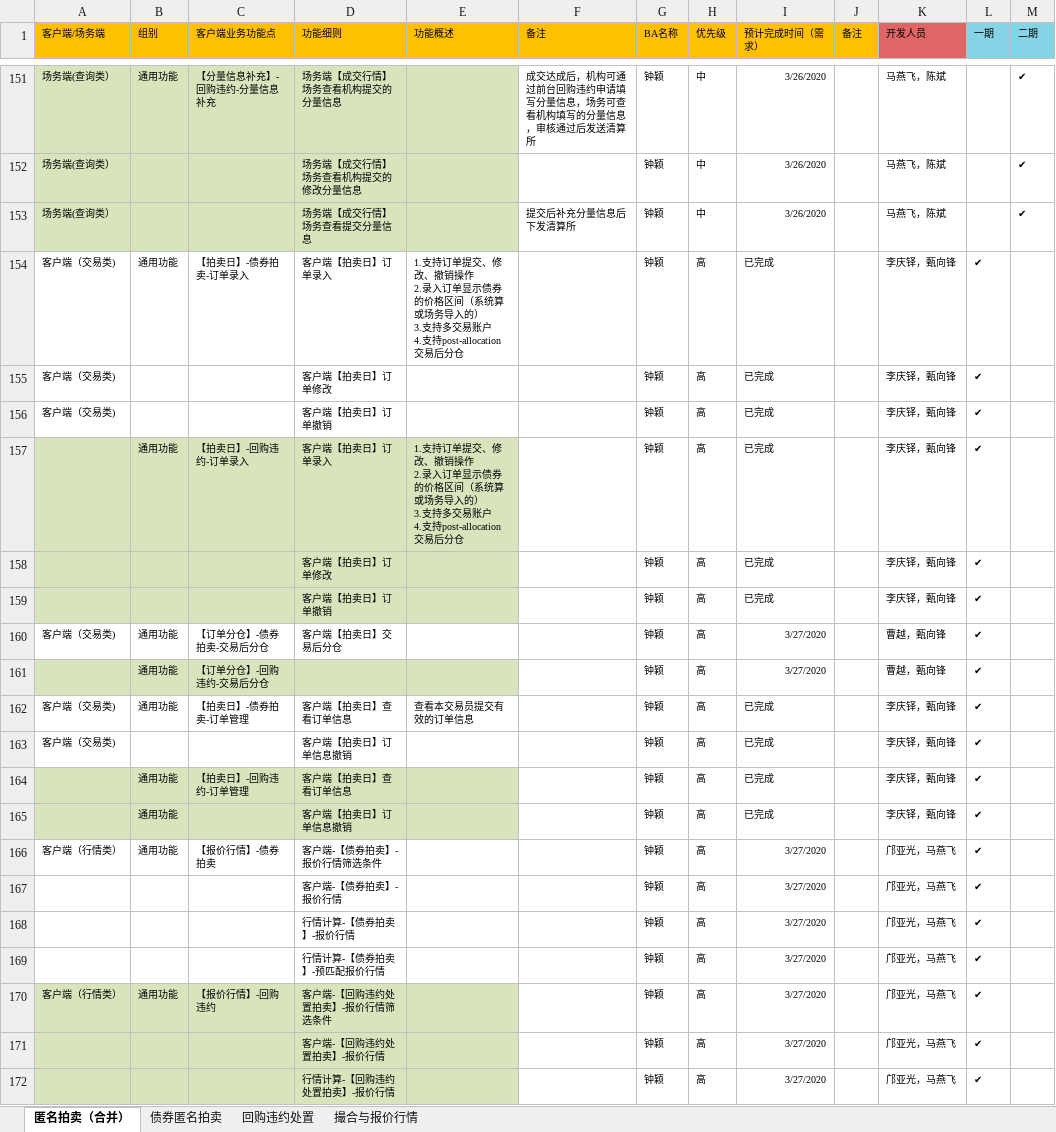
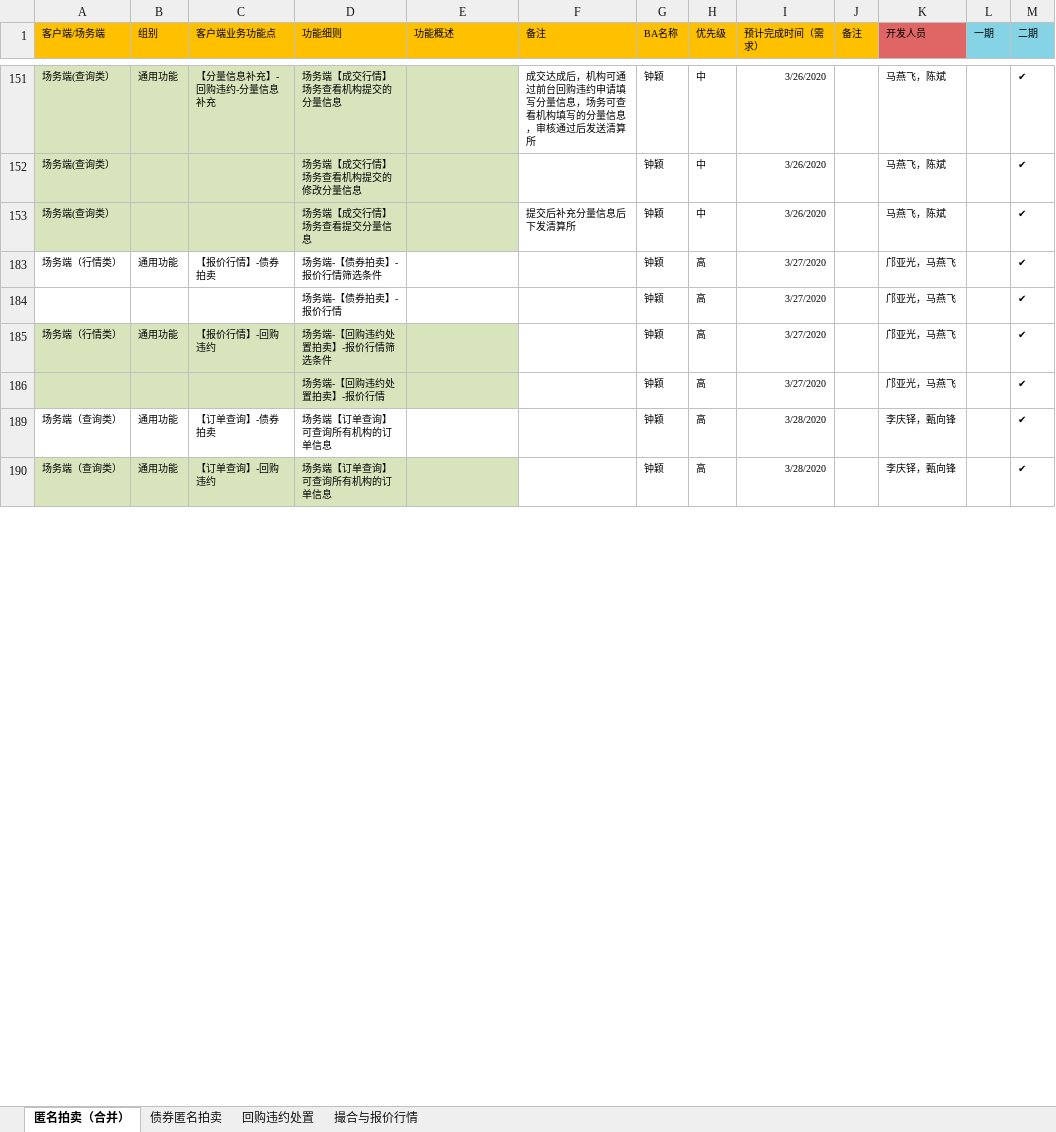
Before and after one commit to diaowangqing/document, an Excel workbook: zhonghui/x-auction/匿名拍卖.xlsx, sheet 匿名拍卖（合并）, drawn as a sheet; only a part is shown, gaps mark what is left out; the shorter side is filled out with more unchanged rows; values as stored, in another font and other column widths than the file's, no borders; removed rows and columns are numbered as before the commit, all else as after; ↵ is a line break in a cell; the diff covers the shown part only; the diff names each change by its address in the sheet, - before the commit and + after, or states it on an @@ line.

```diff
--- a/zhonghui/x-auction/匿名拍卖.xlsx (sheet 匿名拍卖（合并）)
+++ b/zhonghui/x-auction/匿名拍卖.xlsx (sheet 匿名拍卖（合并）)
@@ row 154 hidden: 客户端（交易类) | 通用功能 | 【拍卖日】-债券拍卖-订单录入 | 客户端【拍卖日】订单录入 | 1.支持订单提交、修改、撤销操作 ↵ 2.录入订单显示债券的价格区间（系统算或场务导入的） ↵ 3.支持多交易账户 ↵ 4.支持post-allocation交易后分仓 |  | 钟颖 | 高 | 已完成 |  | 李庆铎，甄向锋 | ✔ @@
@@ row 155 hidden: 客户端（交易类) |  |  | 客户端【拍卖日】订单修改 |  |  | 钟颖 | 高 | 已完成 |  | 李庆铎，甄向锋 | ✔ @@
@@ row 156 hidden: 客户端（交易类) |  |  | 客户端【拍卖日】订单撤销 |  |  | 钟颖 | 高 | 已完成 |  | 李庆铎，甄向锋 | ✔ @@
@@ row 157 hidden:  | 通用功能 | 【拍卖日】-回购违约-订单录入 | 客户端【拍卖日】订单录入 | 1.支持订单提交、修改、撤销操作 ↵ 2.录入订单显示债券的价格区间（系统算或场务导入的） ↵ 3.支持多交易账户 ↵ 4.支持post-allocation交易后分仓 |  | 钟颖 | 高 | 已完成 |  | 李庆铎，甄向锋 | ✔ @@
@@ row 158 hidden:  |  |  | 客户端【拍卖日】订单修改 |  |  | 钟颖 | 高 | 已完成 |  | 李庆铎，甄向锋 | ✔ @@
@@ row 159 hidden:  |  |  | 客户端【拍卖日】订单撤销 |  |  | 钟颖 | 高 | 已完成 |  | 李庆铎，甄向锋 | ✔ @@
@@ row 160 hidden: 客户端（交易类) | 通用功能 | 【订单分仓】-债券拍卖-交易后分仓 | 客户端【拍卖日】交易后分仓 |  |  | 钟颖 | 高 | 3/27/2020 |  | 曹越，甄向锋 | ✔ @@
@@ row 161 hidden:  | 通用功能 | 【订单分仓】-回购违约-交易后分仓 |  |  |  | 钟颖 | 高 | 3/27/2020 |  | 曹越，甄向锋 | ✔ @@
@@ row 162 hidden: 客户端（交易类) | 通用功能 | 【拍卖日】-债券拍卖-订单管理 | 客户端【拍卖日】查看订单信息 | 查看本交易员提交有效的订单信息 |  | 钟颖 | 高 | 已完成 |  | 李庆铎，甄向锋 | ✔ @@
@@ row 163 hidden: 客户端（交易类) |  |  | 客户端【拍卖日】订单信息撤销 |  |  | 钟颖 | 高 | 已完成 |  | 李庆铎，甄向锋 | ✔ @@
@@ row 164 hidden:  | 通用功能 | 【拍卖日】-回购违约-订单管理 | 客户端【拍卖日】查看订单信息 |  |  | 钟颖 | 高 | 已完成 |  | 李庆铎，甄向锋 | ✔ @@
@@ row 165 hidden:  | 通用功能 |  | 客户端【拍卖日】订单信息撤销 |  |  | 钟颖 | 高 | 已完成 |  | 李庆铎，甄向锋 | ✔ @@
@@ row 166 hidden: 客户端（行情类） | 通用功能 | 【报价行情】-债券拍卖 | 客户端-【债券拍卖】-报价行情筛选条件 |  |  | 钟颖 | 高 | 3/27/2020 |  | 邝亚光，马燕飞 | ✔ @@
@@ row 167 hidden:  |  |  | 客户端-【债券拍卖】-报价行情 |  |  | 钟颖 | 高 | 3/27/2020 |  | 邝亚光，马燕飞 | ✔ @@
@@ row 168 hidden:  |  |  | 行情计算-【债券拍卖】-报价行情 |  |  | 钟颖 | 高 | 3/27/2020 |  | 邝亚光，马燕飞 | ✔ @@
@@ row 169 hidden:  |  |  | 行情计算-【债券拍卖】-预匹配报价行情 |  |  | 钟颖 | 高 | 3/27/2020 |  | 邝亚光，马燕飞 | ✔ @@
@@ row 170 hidden: 客户端（行情类） | 通用功能 | 【报价行情】-回购违约 | 客户端-【回购违约处置拍卖】-报价行情筛选条件 |  |  | 钟颖 | 高 | 3/27/2020 |  | 邝亚光，马燕飞 | ✔ @@
@@ row 171 hidden:  |  |  | 客户端-【回购违约处置拍卖】-报价行情 |  |  | 钟颖 | 高 | 3/27/2020 |  | 邝亚光，马燕飞 | ✔ @@
@@ row 172 hidden:  |  |  | 行情计算-【回购违约处置拍卖】-报价行情 |  |  | 钟颖 | 高 | 3/27/2020 |  | 邝亚光，马燕飞 | ✔ @@
```
Also changed, not shown: 2 added rows, 14 removed rows, 100 hidden or unhidden rows and 76 edited cells elsewhere in this sheet, hidden cells, charts or pictures, 27 other files.
